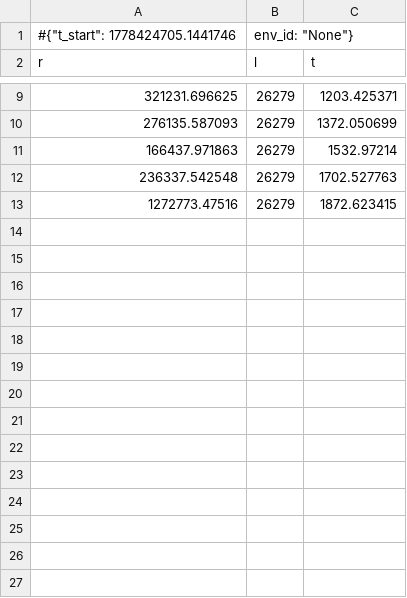
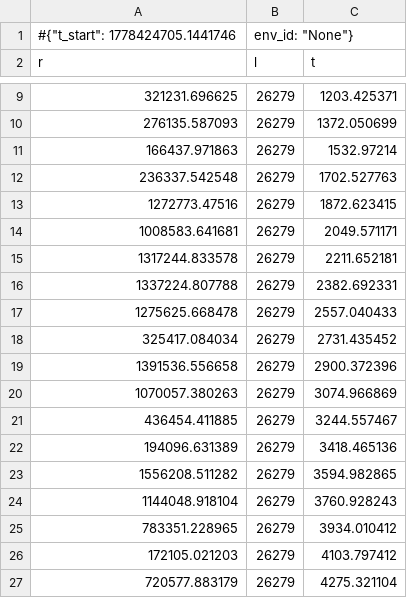
Before and after one commit to DenysLunhul/Solar_Arbitrage_Agent, a CSV file: envoriment/logs/monitor/train.monitor.csv, drawn as a sheet; only a part is shown, gaps mark what is left out.

```diff
--- a/envoriment/logs/monitor/train.monitor.csv
+++ b/envoriment/logs/monitor/train.monitor.csv
@@ -13 +13,15 @@ r,l,t
 1272773.47516,26279,1872.623415
+1008583.641681,26279,2049.571171
+1317244.833578,26279,2211.652181
+1337224.807788,26279,2382.692331
+1275625.668478,26279,2557.040433
+325417.084034,26279,2731.435452
+1391536.556658,26279,2900.372396
+1070057.380263,26279,3074.966869
+436454.411885,26279,3244.557467
+194096.631389,26279,3418.465136
+1556208.511282,26279,3594.982865
+1144048.918104,26279,3760.928243
+783351.228965,26279,3934.010412
+172105.021203,26279,4103.797412
+720577.883179,26279,4275.321104
```
Also changed, not shown: data_providers/orchestrator/combined.csv, envoriment/logs/monitor/eval.monitor.csv, 19 other files.
